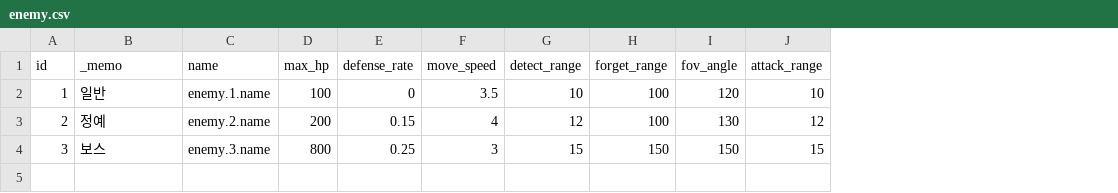
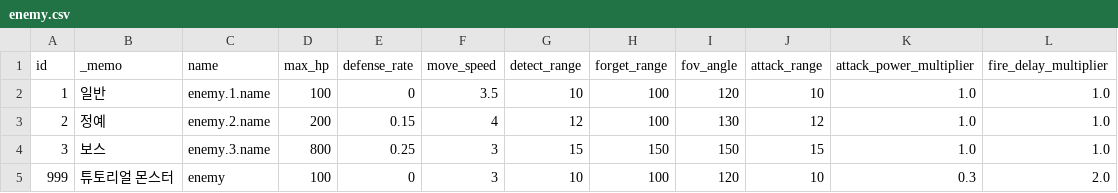
Before and after one commit to ksjgusdh123/PocoPoachers, a CSV file: PocoPoachers/DataTable/enemy.csv, drawn as a sheet; the diff names each change by its address in the sheet, - before the commit and + after, or states it on an @@ line.

```diff
--- a/PocoPoachers/DataTable/enemy.csv
+++ b/PocoPoachers/DataTable/enemy.csv
+column K (attack_power_multiplier), rows 2-4: all 1.0
+column L (fire_delay_multiplier), rows 2-4: all 1.0
+row 5: 999 | 튜토리얼 몬스터 | enemy | 100 | 0 | 3 | 10 | 100 | 120 | 10 | 0.3 | 2.0
```
Also changed, not shown: PocoPoachers/DataTable/dialogue.csv, PocoPoachers/DataTable/localization.csv, 21 other files.
